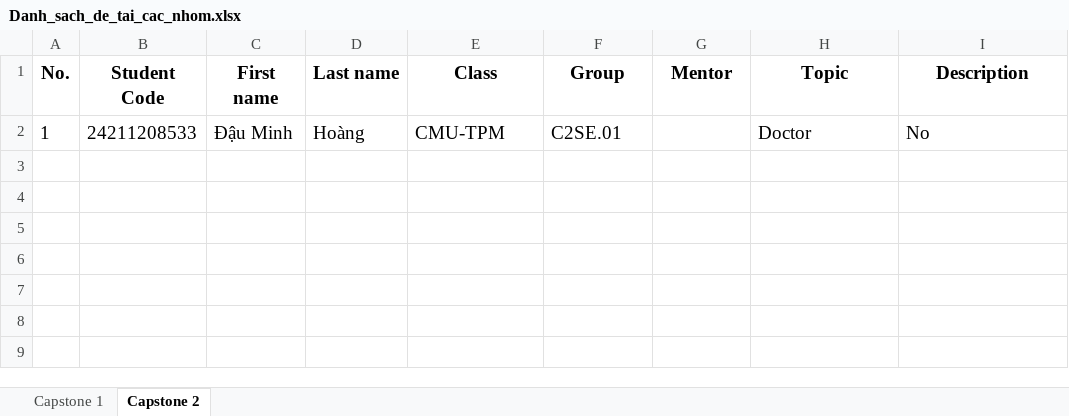
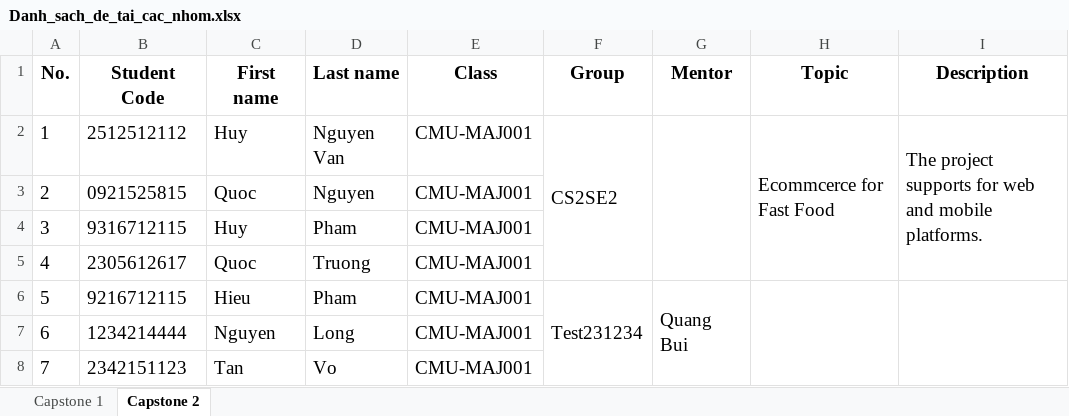
Before and after one commit to dphuoc432000/Capstone-Management-System, an Excel workbook: server/files/Danh_sach_de_tai_cac_nhom.xlsx, sheet Capstone 2, drawn as a sheet; values as stored, in another font and other column widths than the file's, no borders; removed rows and columns are numbered as before the commit, all else as after; the diff names each change by its address in the sheet, - before the commit and + after, or states it on an @@ line.

```diff
--- a/server/files/Danh_sach_de_tai_cac_nhom.xlsx (sheet Capstone 2)
+++ b/server/files/Danh_sach_de_tai_cac_nhom.xlsx (sheet Capstone 2)
-row 2: 1 | 24211208533 | Đậu Minh | Hoàng | CMU-TPM | C2SE.01 |  | Doctor | No
+row 2: 1 | 2512512112 | Huy | Nguyen Van | CMU-MAJ001 | CS2SE2 |  | Ecommcerce for Fast Food | The project supports for web and mobile platforms.
+row 3: 2 | 0921525815 | Quoc | Nguyen | CMU-MAJ001
+row 4: 3 | 9316712115 | Huy | Pham | CMU-MAJ001
+row 5: 4 | 2305612617 | Quoc | Truong | CMU-MAJ001
+row 6: 5 | 9216712115 | Hieu | Pham | CMU-MAJ001 | Test231234 | Quang Bui
+row 7: 6 | 1234214444 | Nguyen | Long | CMU-MAJ001
+row 8: 7 | 2342151123 | Tan | Vo | CMU-MAJ001
```
Also changed, not shown: sheet Capstone 1, 2 other files.
